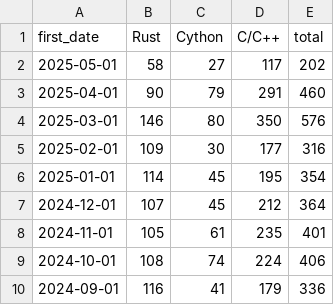
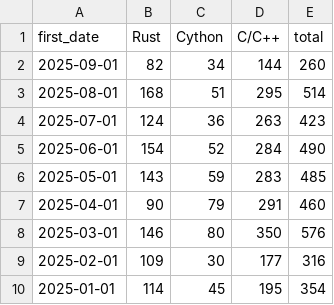
Before and after one commit to andyquinterom/python-rust-stats, a CSV file: output/new_projects.csv, drawn as a sheet; only a part is shown; the shorter side is filled out with more unchanged rows.

```diff
--- a/output/new_projects.csv
+++ b/output/new_projects.csv
@@ -1,3 +1,7 @@
 first_date,Rust,Cython,C/C++,total
-2025-05-01,58,27,117,202
+2025-09-01,82,34,144,260
+2025-08-01,168,51,295,514
+2025-07-01,124,36,263,423
+2025-06-01,154,52,284,490
+2025-05-01,143,59,283,485
 2025-04-01,90,79,291,460
```
Also changed, not shown: output/uploads.csv, 1 other file.
